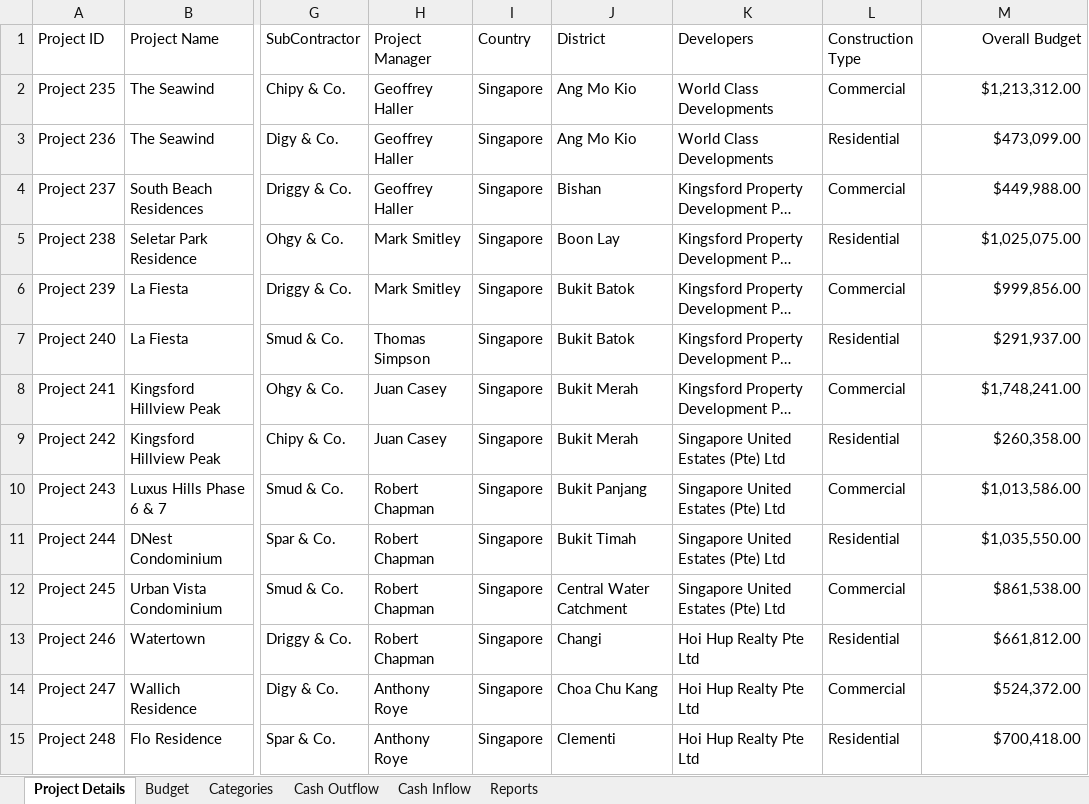
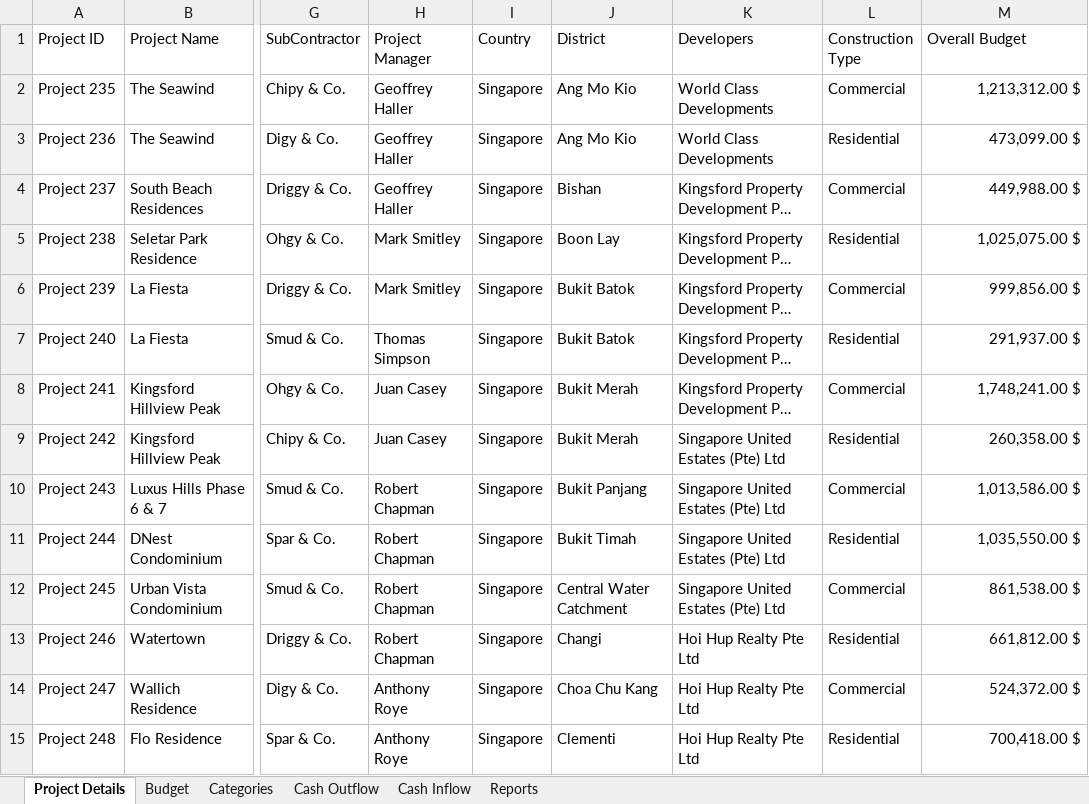
Before and after one commit to amuazm/contractor-project-management, an Excel workbook: Excel Files/Output/Result_EAC.xlsx, sheet Project Details, drawn as a sheet; only a part is shown, gaps mark what is left out; long unchanged cells end in …; values as stored, in another font and other column widths than the file's, no borders; the diff covers the shown part only; the diff names each change by its address in the sheet, - before the commit and + after, or states it on an @@ line.

```diff
--- a/Excel Files/Output/Result_EAC.xlsx (sheet Project Details)
+++ b/Excel Files/Output/Result_EAC.xlsx (sheet Project Details)
-M1 alignment: right
+M1 alignment: left
-M2 (Overall Budget): $1,213,312.00
+M2 (Overall Budget): 1,213,312.00 $
-M3 (Overall Budget): $473,099.00
+M3 (Overall Budget): 473,099.00 $
-M4 (Overall Budget): $449,988.00
+M4 (Overall Budget): 449,988.00 $
-M5 (Overall Budget): $1,025,075.00
+M5 (Overall Budget): 1,025,075.00 $
-M6 (Overall Budget): $999,856.00
+M6 (Overall Budget): 999,856.00 $
-M7 (Overall Budget): $291,937.00
+M7 (Overall Budget): 291,937.00 $
-M8 (Overall Budget): $1,748,241.00
+M8 (Overall Budget): 1,748,241.00 $
-M9 (Overall Budget): $260,358.00
+M9 (Overall Budget): 260,358.00 $
-M10 (Overall Budget): $1,013,586.00
+M10 (Overall Budget): 1,013,586.00 $
-M11 (Overall Budget): $1,035,550.00
+M11 (Overall Budget): 1,035,550.00 $
-M12 (Overall Budget): $861,538.00
+M12 (Overall Budget): 861,538.00 $
-M13 (Overall Budget): $661,812.00
+M13 (Overall Budget): 661,812.00 $
-M14 (Overall Budget): $524,372.00
+M14 (Overall Budget): 524,372.00 $
-M15 (Overall Budget): $700,418.00
+M15 (Overall Budget): 700,418.00 $
```
Also changed, not shown: 21 edited cells elsewhere in this sheet, sheet Cash Outflow, sheet Reports, sheet Categories, sheet Cash Inflow, sheet Budget, 1 other file.
